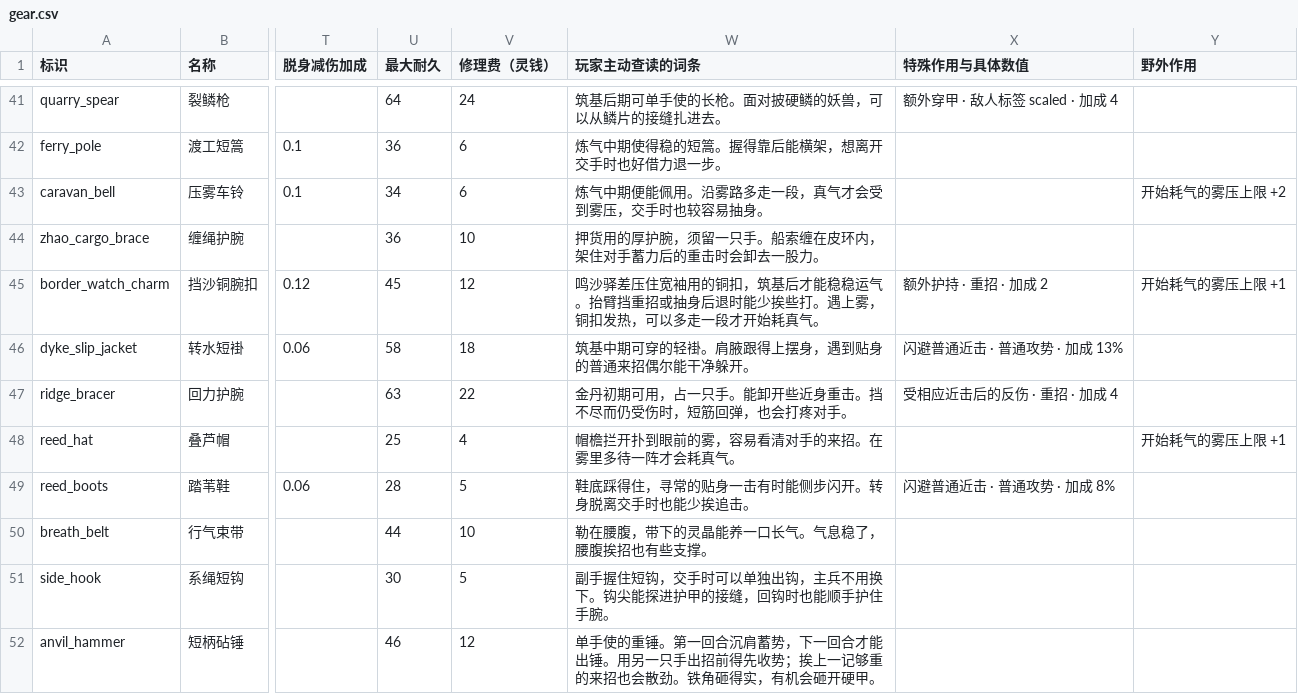
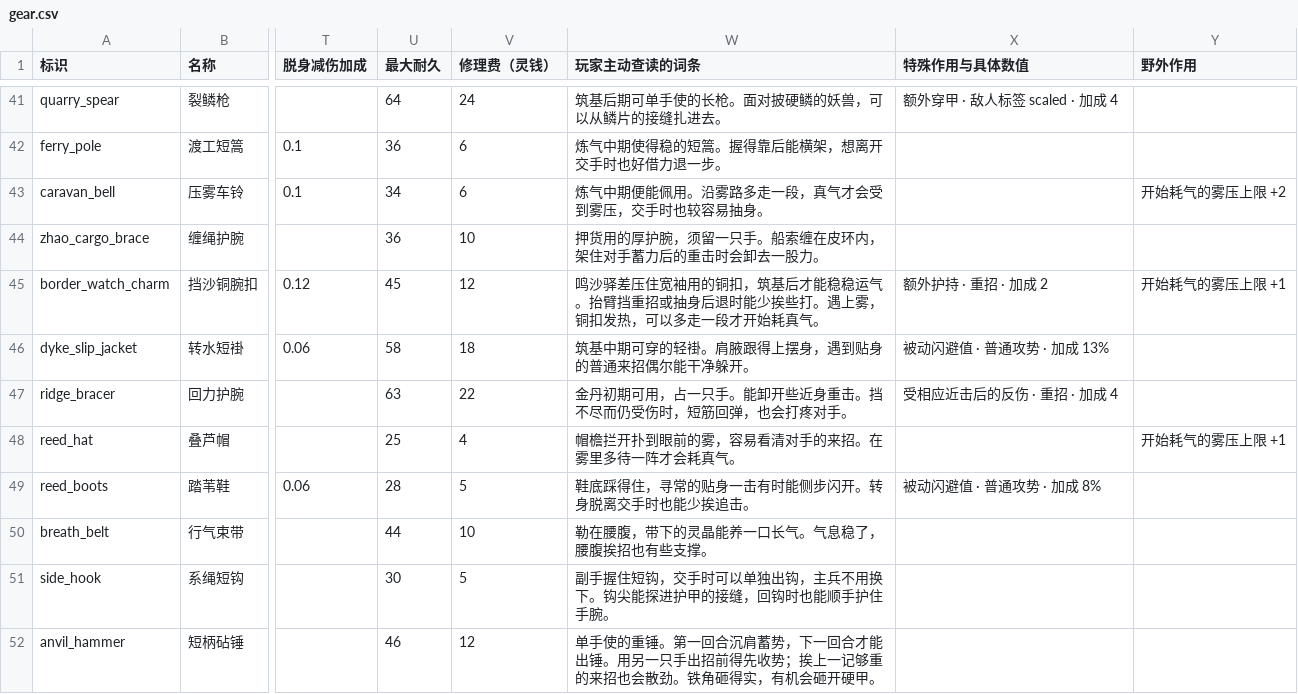
Before and after one commit to morimox/wilds-of-the-veil, a CSV file: docs/tables/gear.csv, drawn as a sheet; only a part is shown, gaps mark what is left out; the diff covers the shown part only; the diff names each change by its address in the sheet, - before the commit and + after, or states it on an @@ line.

```diff
--- a/docs/tables/gear.csv
+++ b/docs/tables/gear.csv
-X46 (特殊作用与具体数值): 闪避普通近击 · 普通攻势 · 加成 13%
+X46 (特殊作用与具体数值): 被动闪避值 · 普通攻势 · 加成 13%
-X49 (特殊作用与具体数值): 闪避普通近击 · 普通攻势 · 加成 8%
+X49 (特殊作用与具体数值): 被动闪避值 · 普通攻势 · 加成 8%
```
Also changed, not shown: 2 added rows and 6 edited cells elsewhere in this file, docs/tables/enemies.csv, docs/tables/event-choices.csv, 28 other files.
